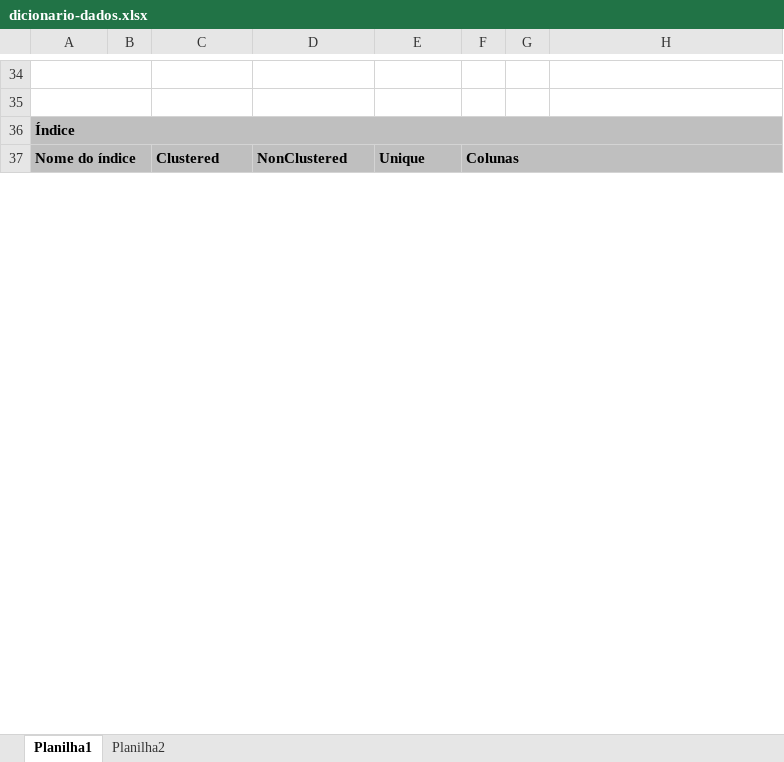
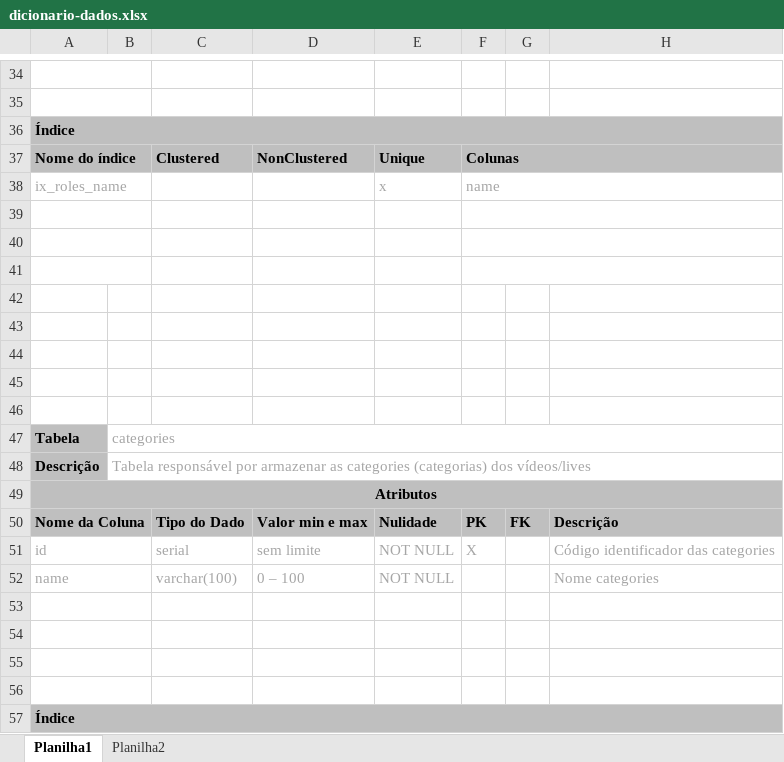
Before and after one commit to luanrosso/streaming, an Excel workbook: dicionario_dados/dicionario-dados.xlsx, sheet Planilha1, drawn as a sheet; only a part is shown, gaps mark what is left out; values as stored, in another font and other column widths than the file's, no borders; the diff covers the shown part only; the diff names each change by its address in the sheet, - before the commit and + after, or states it on an @@ line.

```diff
--- a/dicionario_dados/dicionario-dados.xlsx (sheet Planilha1)
+++ b/dicionario_dados/dicionario-dados.xlsx (sheet Planilha1)
+row 38: ix_roles_name |  |  |  | x | name
+row 39: (empty)
+row 40: (empty)
+row 41: (empty)
+row 42: (empty)
+row 43: (empty)
+row 44: (empty)
+row 45: (empty)
+row 46: (empty)
+row 47: Tabela | categories
+row 48: Descrição | Tabela responsável por armazenar as categories (categorias) dos vídeos/lives
@@ row 111 moved to row 49: Atributos @@
@@ row 112 moved to row 50: Nome da Coluna @@
+row 51: id |  | serial | sem limite | NOT NULL | X |  | Código identificador das categories
+row 52: name |  | varchar(100) | 0 – 100 | NOT NULL |  |  | Nome categories
+row 53: (empty)
+row 54: (empty)
+row 55: (empty)
+row 56: (empty)
@@ row 163 moved to row 57: Índice @@
```
Also changed, not shown: 82 added rows, 36 removed rows, 4 moved rows, 77 edited cells, cell formats and merged cells elsewhere in this sheet.
